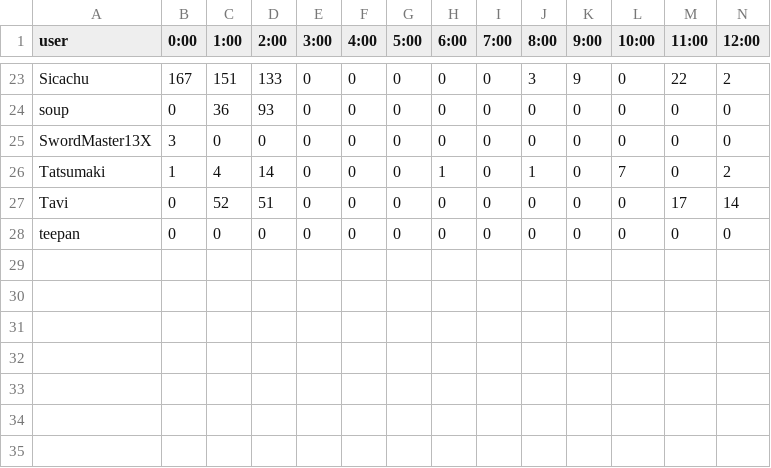
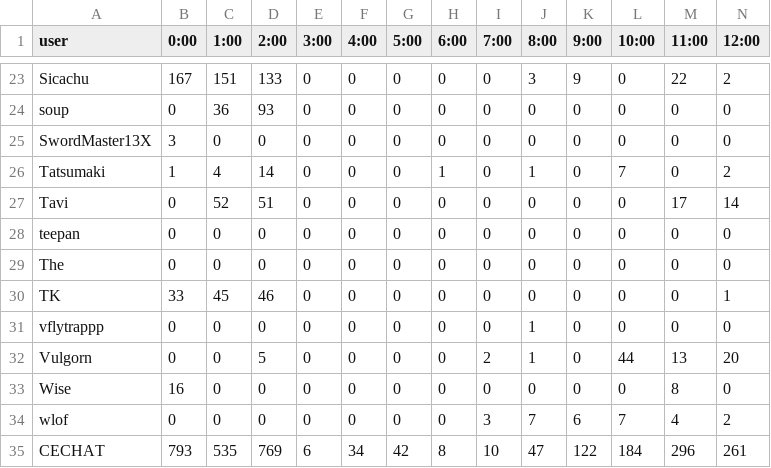
Before and after one commit to kenneththomas/ari4stats, a CSV file: dailystats/stats2017-11-27.csv, drawn as a sheet; only a part is shown, gaps mark what is left out; rows hold the shown columns only; the diff names each change by its address in the sheet, - before the commit and + after, or states it on an @@ line.

```diff
--- a/dailystats/stats2017-11-27.csv
+++ b/dailystats/stats2017-11-27.csv
+row 29: The | 0 | 0 | 0 | 0 | 0 | 0 | 0 | 0 | 0 | 0 | 0 | 0 | 0
+row 30: TK | 33 | 45 | 46 | 0 | 0 | 0 | 0 | 0 | 0 | 0 | 0 | 0 | 1
+row 31: vflytrappp | 0 | 0 | 0 | 0 | 0 | 0 | 0 | 0 | 1 | 0 | 0 | 0 | 0
+row 32: Vulgorn | 0 | 0 | 5 | 0 | 0 | 0 | 0 | 2 | 1 | 0 | 44 | 13 | 20
+row 33: Wise | 16 | 0 | 0 | 0 | 0 | 0 | 0 | 0 | 0 | 0 | 0 | 8 | 0
+row 34: wlof | 0 | 0 | 0 | 0 | 0 | 0 | 0 | 3 | 7 | 6 | 7 | 4 | 2
+row 35: CECHAT | 793 | 535 | 769 | 6 | 34 | 42 | 8 | 10 | 47 | 122 | 184 | 296 | 261
```
Also changed, not shown: alltime/messagesperday.csv, userstats/Armando.csv, 44 other files.
